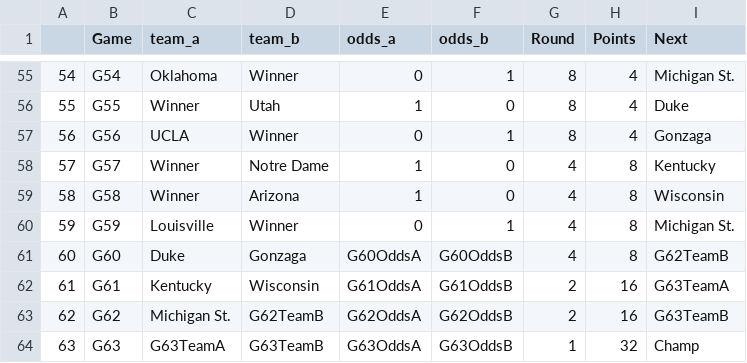
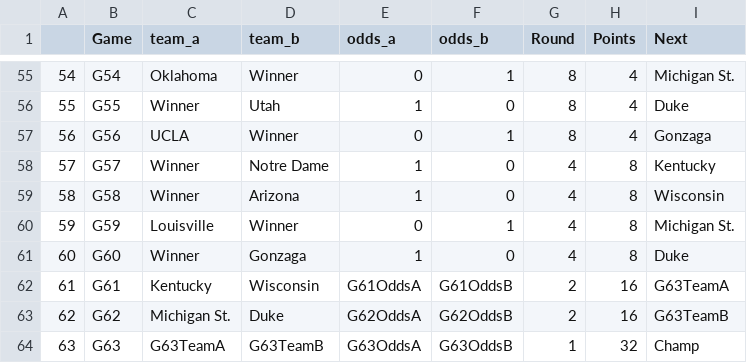
Before and after one commit to salauer/ncaa_proj2015, a CSV file: ncaa_proj2015/schedule.csv, drawn as a sheet; only a part is shown, gaps mark what is left out.

```diff
--- a/ncaa_proj2015/schedule.csv
+++ b/ncaa_proj2015/schedule.csv
@@ -60,5 +60,5 @@
 "59","G59","Louisville","Winner","0","1",4,8,"Michigan St."
-"60","G60","Duke","Gonzaga","G60OddsA","G60OddsB",4,8,"G62TeamB"
+"60","G60","Winner","Gonzaga","1","0",4,8,"Duke"
 "61","G61","Kentucky","Wisconsin","G61OddsA","G61OddsB",2,16,"G63TeamA"
-"62","G62","Michigan St.","G62TeamB","G62OddsA","G62OddsB",2,16,"G63TeamB"
+"62","G62","Michigan St.","Duke","G62OddsA","G62OddsB",2,16,"G63TeamB"
 "63","G63","G63TeamA","G63TeamB","G63OddsA","G63OddsB",1,32,"Champ"
```
Also changed, not shown: 3 other files.
